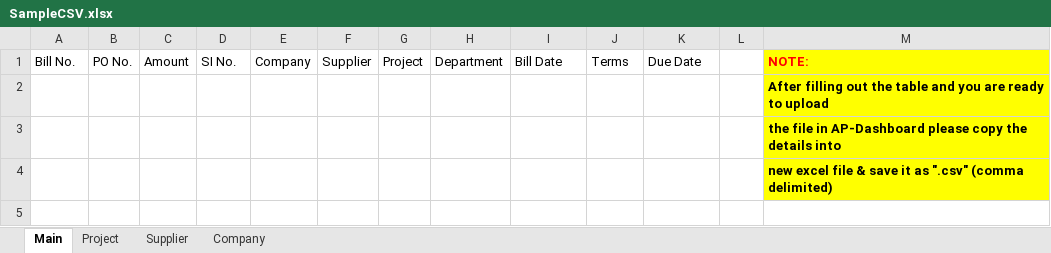
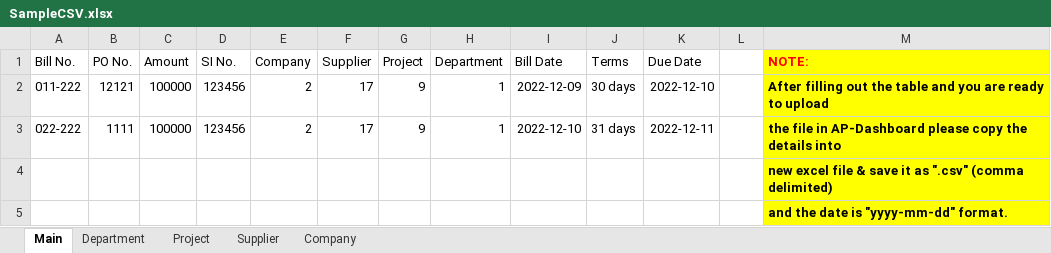
Before and after one commit to elmar06/ap-dashboard, an Excel workbook: assets/sample/SampleCSV.xlsx, sheet Main, drawn as a sheet; values as stored, in another font and other column widths than the file's, no borders; removed rows and columns are numbered as before the commit, all else as after; the diff names each change by its address in the sheet, - before the commit and + after, or states it on an @@ line.

Commit message:
upload error fix

```diff
--- a/assets/sample/SampleCSV.xlsx (sheet Main)
+++ b/assets/sample/SampleCSV.xlsx (sheet Main)
+sheet tab: Department
-row 2:  |  |  |  |  |  |  |  |  |  |  |  | After filling out the table and you are ready to upload
-row 3:  |  |  |  |  |  |  |  |  |  |  |  | the file in AP-Dashboard please copy the details into
+row 2: 011-222 | 12121 | 100000 | 123456 | 2 | 17 | 9 | 1 | 2022-12-09 | 30 days | 2022-12-10 |  | After filling out the table and you are ready to upload
+row 3: 022-222 | 1111 | 100000 | 123456 | 2 | 17 | 9 | 1 | 2022-12-10 | 31 days | 2022-12-11 |  | the file in AP-Dashboard please copy the details into
+row 5:  |  |  |  |  |  |  |  |  |  |  |  | and the date is "yyyy-mm-dd" format.
```
Also changed, not shown: 5 other files.
